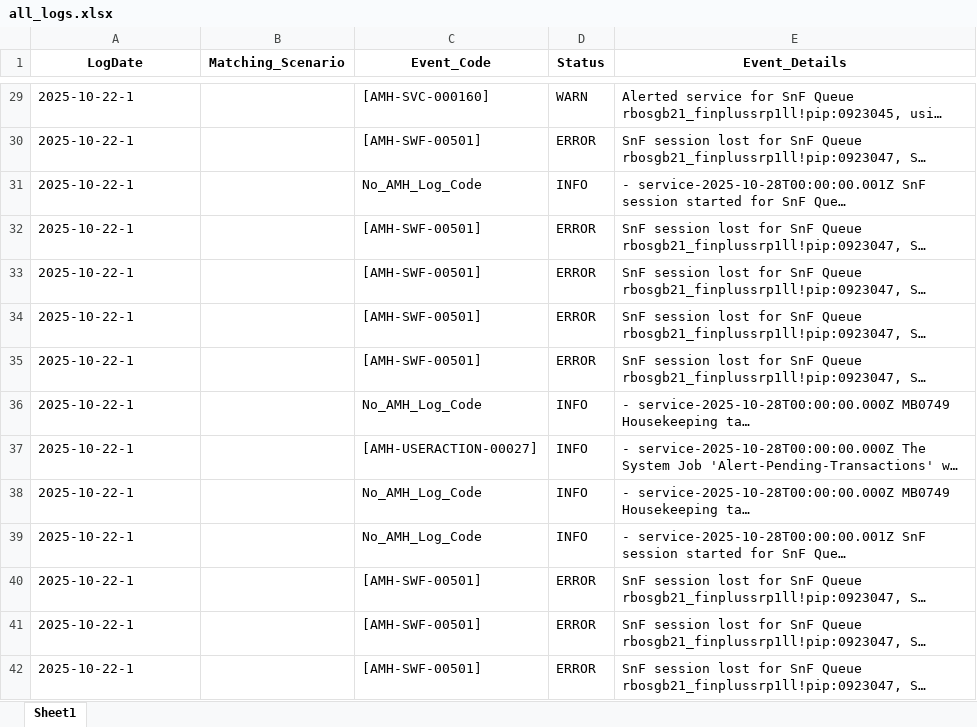
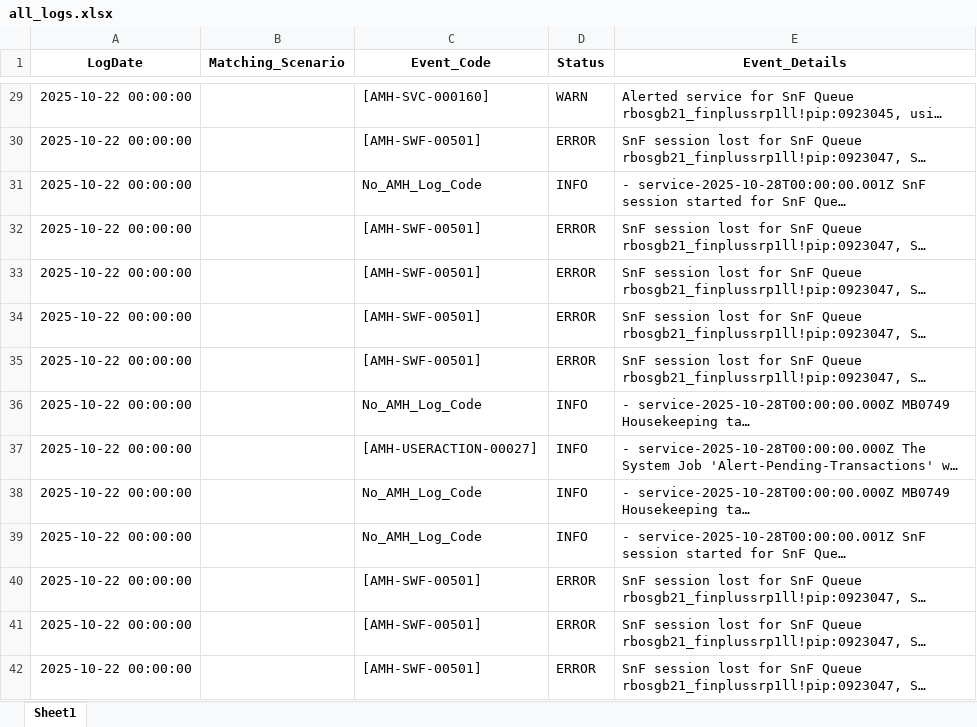
Before and after one commit to skkumaravelan/LearnPython, an Excel workbook: outputs/all_logs.xlsx, sheet Sheet1, drawn as a sheet; only a part is shown, gaps mark what is left out; long unchanged cells end in …; values as stored, in another font and other column widths than the file's, no borders; the diff covers the shown part only; the diff names each change by its address in the sheet, - before the commit and + after, or states it on an @@ line.

Commit message:
date format change

```diff
--- a/outputs/all_logs.xlsx (sheet Sheet1)
+++ b/outputs/all_logs.xlsx (sheet Sheet1)
-A29:A42 (LogDate): 2025-10-22-1
+A29:A42 (LogDate): 2025-10-22 00:00:00
```
Also changed, not shown: 300 edited cells elsewhere in this sheet, 10 other files.
